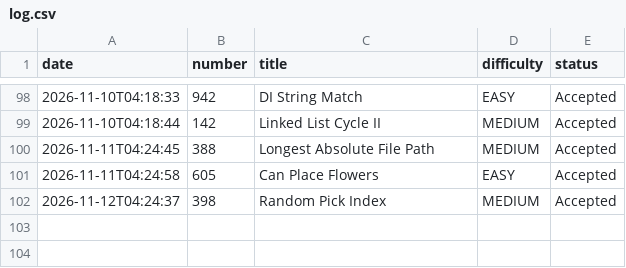
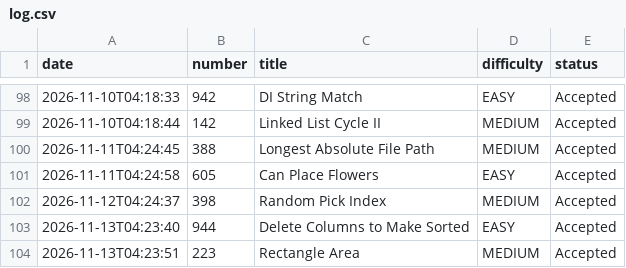
Before and after one commit to harvishcr7/leetcode_automation, a CSV file: log.csv, drawn as a sheet; only a part is shown, gaps mark what is left out.

```diff
--- a/log.csv
+++ b/log.csv
@@ -102 +102,3 @@ date,number,title,difficulty,status
 2026-11-12T04:24:37,398,Random Pick Index,MEDIUM,Accepted
+2026-11-13T04:23:40,944,Delete Columns to Make Sorted,EASY,Accepted
+2026-11-13T04:23:51,223,Rectangle Area,MEDIUM,Accepted
```
Also changed, not shown: 2 other files.
